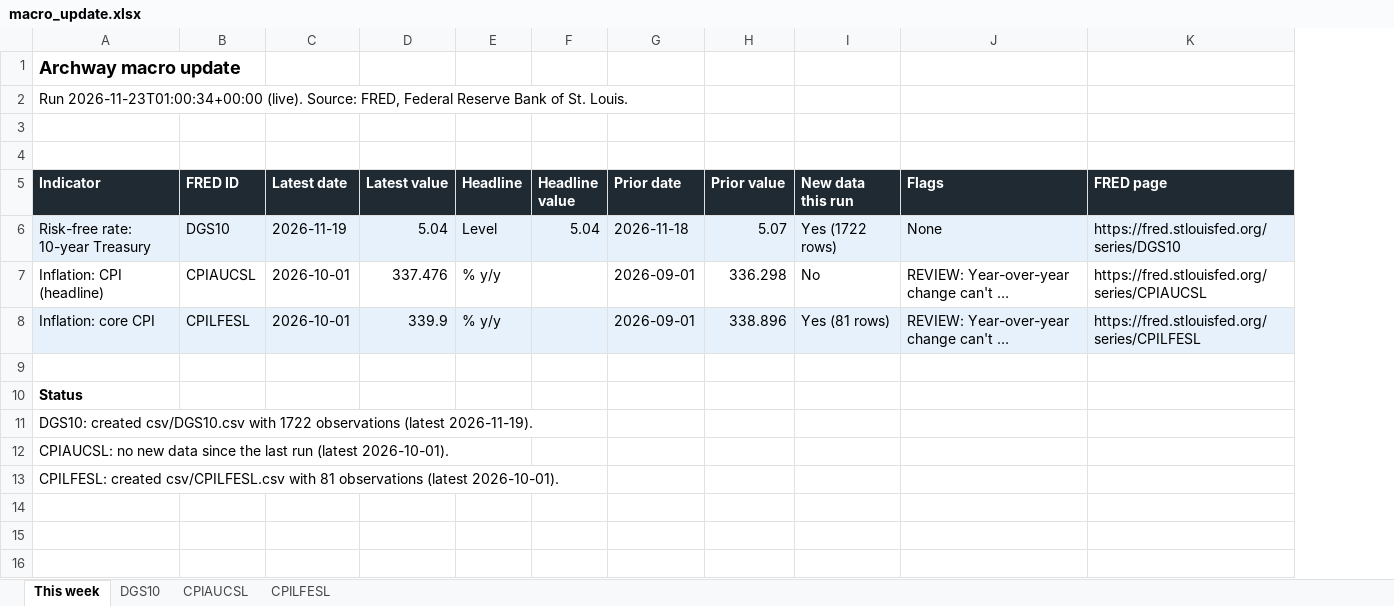
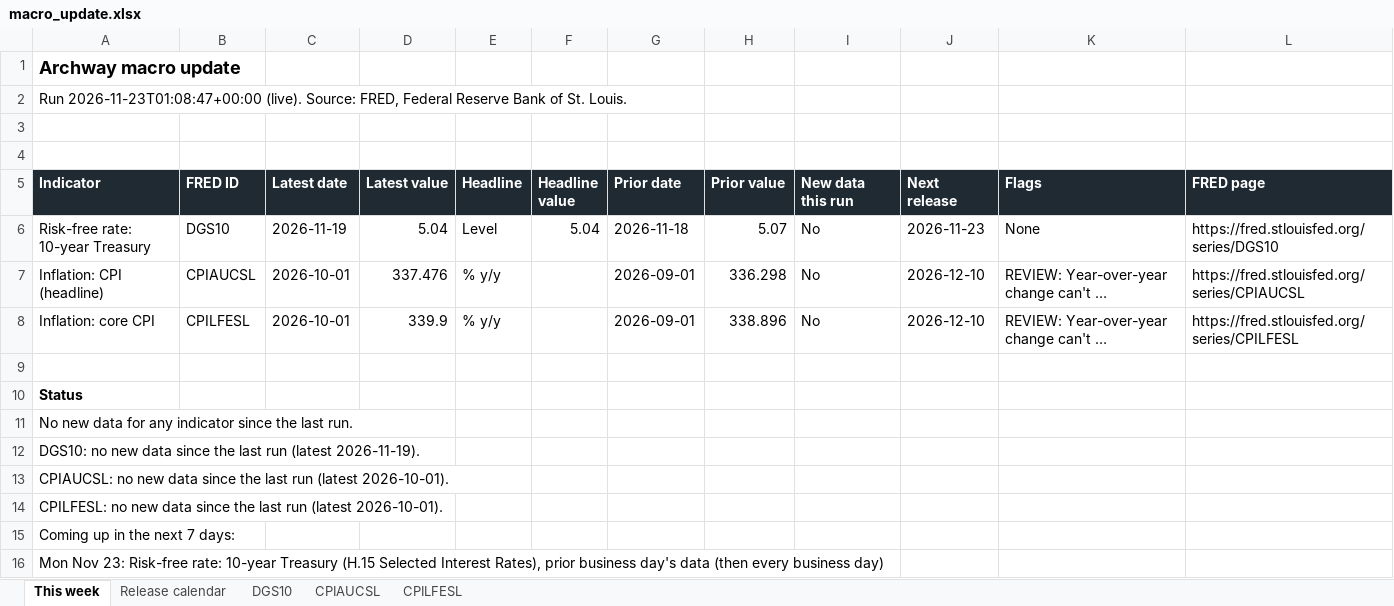
Before and after one commit to ldiazbusquets/archway-macro, an Excel workbook: docs/data/macro_update.xlsx, sheet This week, drawn as a sheet; long unchanged cells end in …; values as stored, in another font and other column widths than the file's, no borders; addresses are those after the commit; the diff names each change by its address in the sheet, - before the commit and + after, or states it on an @@ line.

```diff
--- a/docs/data/macro_update.xlsx (sheet This week)
+++ b/docs/data/macro_update.xlsx (sheet This week)
+sheet tab: Release calendar
+column J (Next release), rows 6-8: 2026-11-23 | 2026-12-10 | 2026-12-10
-A2 (Indicator): Run 2026-11-23T01:00:34+00:00 (live). Source:…
+A2 (Indicator): Run 2026-11-23T01:08:47+00:00 (live). Source:…
-A6:I6 fill: #E6F1FB
+A6:I6 fill: none
-I6 (New data this run): Yes (1722 rows)
+I6 (New data this run): No
-K6:L6 fill: #E6F1FB
+K6:L6 fill: none
-A8:I8 fill: #E6F1FB
+A8:I8 fill: none
-I8 (New data this run): Yes (81 rows)
+I8 (New data this run): No
-K8:L8 fill: #E6F1FB
+K8:L8 fill: none
-A11 (Indicator): DGS10: created csv/DGS10.csv with 1722 observations (latest 2026-11-19).
+A11 (Indicator): No new data for any indicator since the last run.
+row 12: DGS10: no new data since the last run (latest 2026-11-19).
-A14 (Indicator): CPILFESL: created csv/CPILFESL.csv with 81 observations (latest 2026-10-01).
+A14 (Indicator): CPILFESL: no new data since the last run (latest 2026-10-01).
+row 15: Coming up in the next 7 days:
+row 16: Mon Nov 23: Risk-free rate: 10-year Treasury (H.15 Selected Interest Rates), prior business day's data (then every business day)
```
Also changed, not shown: 3 other files.
